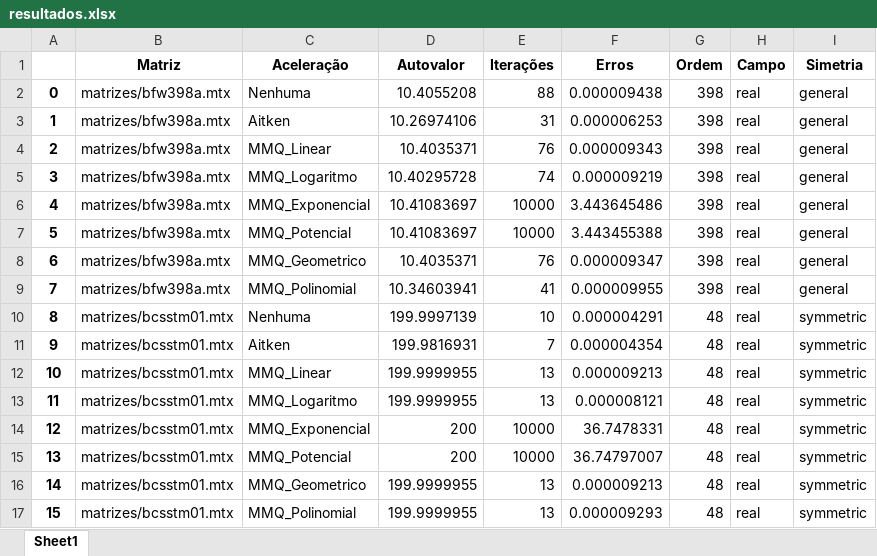
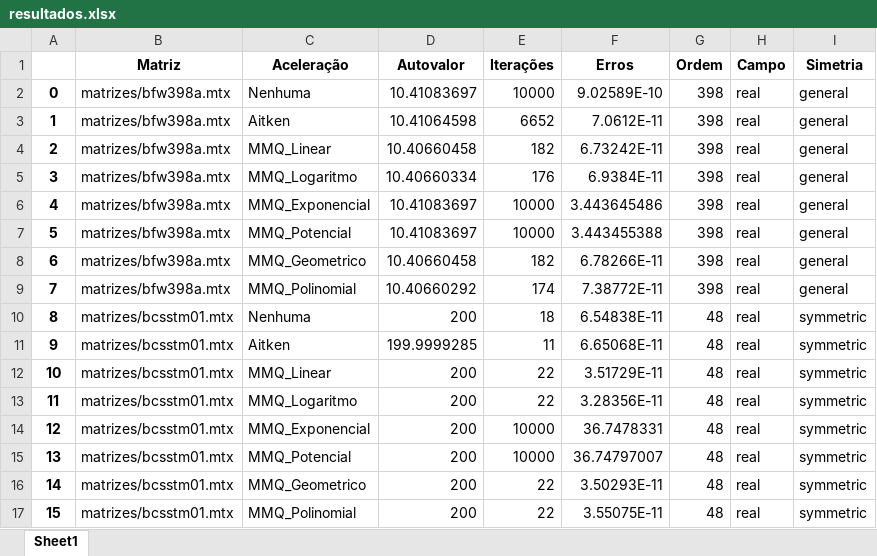
Before and after one commit to Joaof14/Mpot, an Excel workbook: resultados.xlsx, sheet Sheet1, drawn as a sheet; only a part is shown; values as stored, in another font and other column widths than the file's, no borders; the diff covers the shown part only; the diff names each change by its address in the sheet, - before the commit and + after, or states it on an @@ line.

```diff
--- a/resultados.xlsx (sheet Sheet1)
+++ b/resultados.xlsx (sheet Sheet1)
-D2 (Autovalor): 10.4055208
+D2 (Autovalor): 10.41083697
-E2 (Iterações): 88
+E2 (Iterações): 10000
-F2 (Erros): 0.000009438
+F2 (Erros): 9.02589E-10
-D3 (Autovalor): 10.26974106
+D3 (Autovalor): 10.41064598
-E3 (Iterações): 31
+E3 (Iterações): 6652
-F3 (Erros): 0.000006253
+F3 (Erros): 7.0612E-11
-D4 (Autovalor): 10.4035371
+D4 (Autovalor): 10.40660458
-E4 (Iterações): 76
+E4 (Iterações): 182
-F4 (Erros): 0.000009343
+F4 (Erros): 6.73242E-11
-D5 (Autovalor): 10.40295728
+D5 (Autovalor): 10.40660334
-E5 (Iterações): 74
+E5 (Iterações): 176
-F5 (Erros): 0.000009219
+F5 (Erros): 6.9384E-11
-D8 (Autovalor): 10.4035371
+D8 (Autovalor): 10.40660458
-E8 (Iterações): 76
+E8 (Iterações): 182
-F8 (Erros): 0.000009347
+F8 (Erros): 6.78266E-11
-D9 (Autovalor): 10.34603941
+D9 (Autovalor): 10.40660292
-E9 (Iterações): 41
+E9 (Iterações): 174
-F9 (Erros): 0.000009955
+F9 (Erros): 7.38772E-11
-D10 (Autovalor): 199.9997139
+D10 (Autovalor): 200
-E10 (Iterações): 10
+E10 (Iterações): 18
-F10 (Erros): 0.000004291
+F10 (Erros): 6.54838E-11
-D11 (Autovalor): 199.9816931
+D11 (Autovalor): 199.9999285
-E11 (Iterações): 7
+E11 (Iterações): 11
-F11 (Erros): 0.000004354
+F11 (Erros): 6.65068E-11
-D12:D13 (Autovalor): 199.9999955
+D12:D13 (Autovalor): 200
-E12:E13 (Iterações): 13
+E12:E13 (Iterações): 22
-F12 (Erros): 0.000009213
+F12 (Erros): 3.51729E-11
-F13 (Erros): 0.000008121
+F13 (Erros): 3.28356E-11
-D16:D17 (Autovalor): 199.9999955
+D16:D17 (Autovalor): 200
-E16:E17 (Iterações): 13
+E16:E17 (Iterações): 22
-F16 (Erros): 0.000009213
+F16 (Erros): 3.50293E-11
-F17 (Erros): 0.000009293
+F17 (Erros): 3.55075E-11
```
Also changed, not shown: 180 edited cells elsewhere in this sheet, 3 other files.
